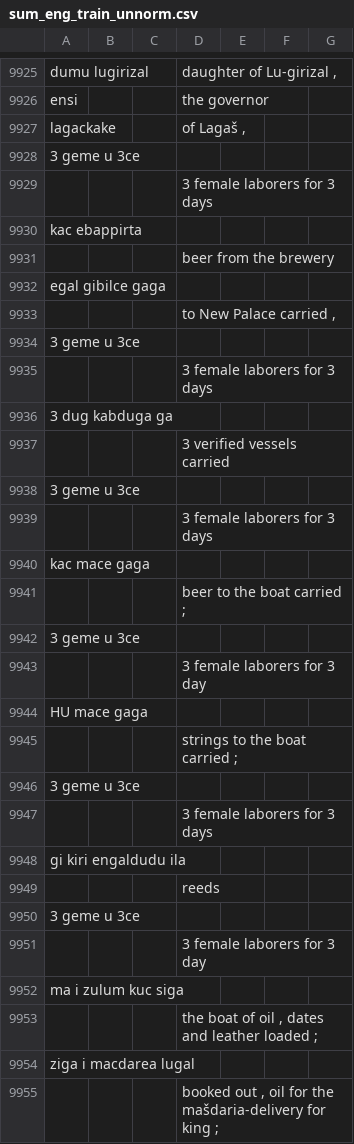
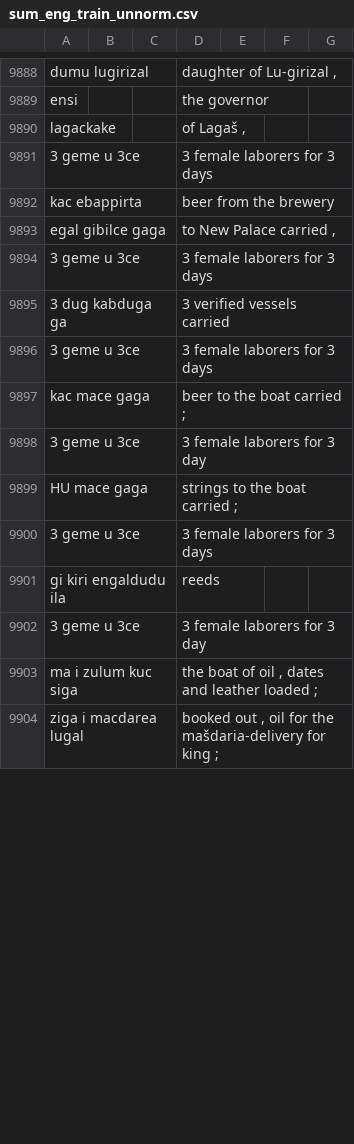
Before and after one commit to cdli-gh/Semantic-Role-Labeler, a CSV file: data/translated_parallel_data/sum_eng_train_unnorm.csv, drawn as a sheet; only a part is shown, gaps mark what is left out; the diff covers the shown part only.

```diff
--- a/data/translated_parallel_data/sum_eng_train_unnorm.csv
+++ b/data/translated_parallel_data/sum_eng_train_unnorm.csv
@@ -9927,29 +9890,15 @@ ensi ||| the governor
 lagackake ||| of Lagaš ,
-3 geme u 3ce
- ||| 3 female laborers for 3 days
-kac ebappirta
- ||| beer from the brewery
-egal gibilce gaga
- ||| to New Palace carried ,
-3 geme u 3ce
- ||| 3 female laborers for 3 days
-3 dug kabduga ga
- ||| 3 verified vessels carried
-3 geme u 3ce
- ||| 3 female laborers for 3 days
-kac mace gaga
- ||| beer to the boat carried ;
-3 geme u 3ce
- ||| 3 female laborers for 3 day
-HU mace gaga
- ||| strings to the boat carried ;
-3 geme u 3ce
- ||| 3 female laborers for 3 days
-gi kiri engaldudu ila
- ||| reeds
-3 geme u 3ce
- ||| 3 female laborers for 3 day
-ma i zulum kuc siga
- ||| the boat of oil , dates and leather loaded ;
-ziga i macdarea lugal
- ||| booked out , oil for the mašdaria-delivery for king ;
+3 geme u 3ce ||| 3 female laborers for 3 days
+kac ebappirta ||| beer from the brewery
+egal gibilce gaga ||| to New Palace carried ,
+3 geme u 3ce ||| 3 female laborers for 3 days
+3 dug kabduga ga ||| 3 verified vessels carried
+3 geme u 3ce ||| 3 female laborers for 3 days
+kac mace gaga ||| beer to the boat carried ;
+3 geme u 3ce ||| 3 female laborers for 3 day
+HU mace gaga ||| strings to the boat carried ;
+3 geme u 3ce ||| 3 female laborers for 3 days
+gi kiri engaldudu ila ||| reeds
+3 geme u 3ce ||| 3 female laborers for 3 day
+ma i zulum kuc siga ||| the boat of oil , dates and leather loaded ;
+ziga i macdarea lugal ||| booked out , oil for the mašdaria-delivery for king ;
```
Also changed, not shown: 65 removed rows and 78 edited cells elsewhere in this file, data/translated_parallel_data/sum_eng_train.csv.
